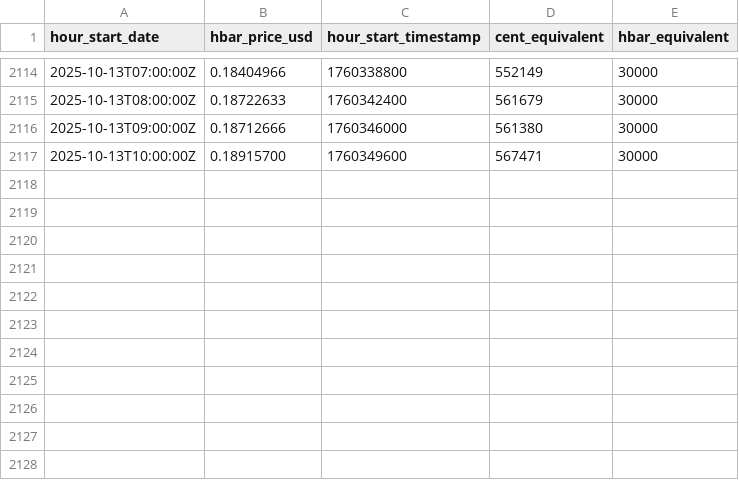
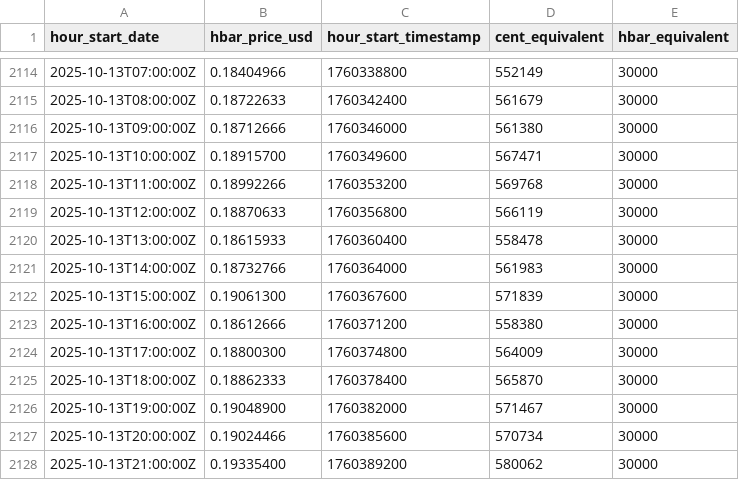
Before and after one commit to InternetOfPeers/hedera-hbar-exchange-rate-oracle-analysis, a CSV file: data/hedera-hbar-prices.csv, drawn as a sheet; only a part is shown, gaps mark what is left out; the diff names each change by its address in the sheet, - before the commit and + after, or states it on an @@ line.

```diff
--- a/data/hedera-hbar-prices.csv
+++ b/data/hedera-hbar-prices.csv
+row 2118: 2025-10-13T11:00:00Z | 0.18992266 | 1760353200 | 569768 | 30000
+row 2119: 2025-10-13T12:00:00Z | 0.18870633 | 1760356800 | 566119 | 30000
+row 2120: 2025-10-13T13:00:00Z | 0.18615933 | 1760360400 | 558478 | 30000
+row 2121: 2025-10-13T14:00:00Z | 0.18732766 | 1760364000 | 561983 | 30000
+row 2122: 2025-10-13T15:00:00Z | 0.19061300 | 1760367600 | 571839 | 30000
+row 2123: 2025-10-13T16:00:00Z | 0.18612666 | 1760371200 | 558380 | 30000
+row 2124: 2025-10-13T17:00:00Z | 0.18800300 | 1760374800 | 564009 | 30000
+row 2125: 2025-10-13T18:00:00Z | 0.18862333 | 1760378400 | 565870 | 30000
+row 2126: 2025-10-13T19:00:00Z | 0.19048900 | 1760382000 | 571467 | 30000
+row 2127: 2025-10-13T20:00:00Z | 0.19024466 | 1760385600 | 570734 | 30000
+row 2128: 2025-10-13T21:00:00Z | 0.19335400 | 1760389200 | 580062 | 30000
```
Also changed, not shown: data/cmc-hbar-prices.csv, 2 other files.
